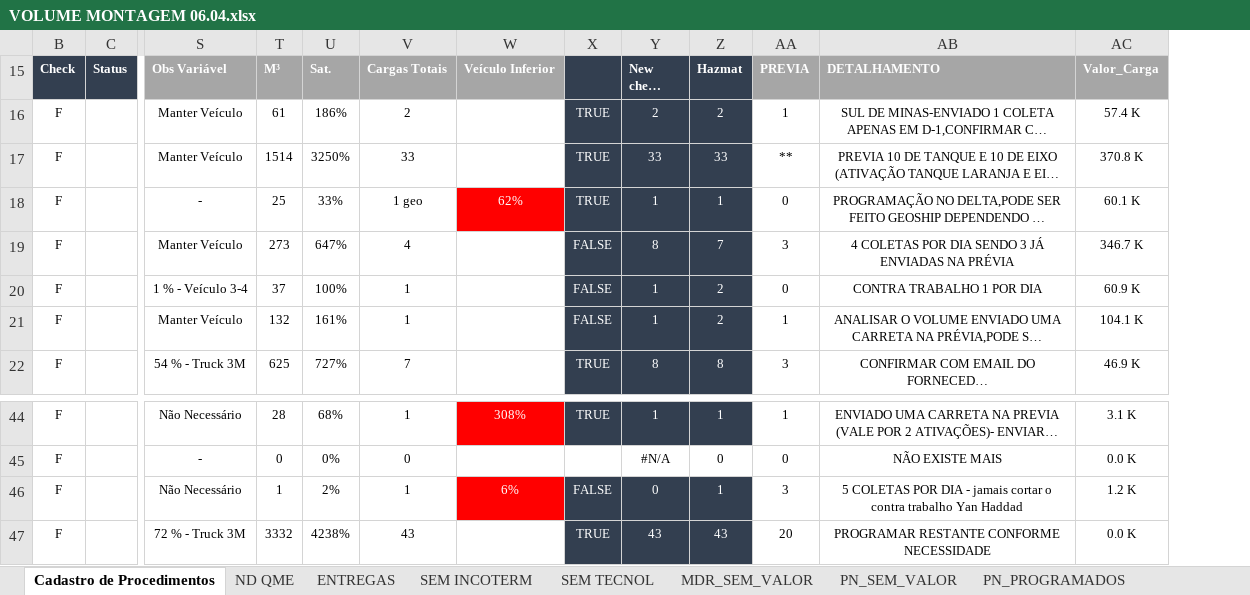
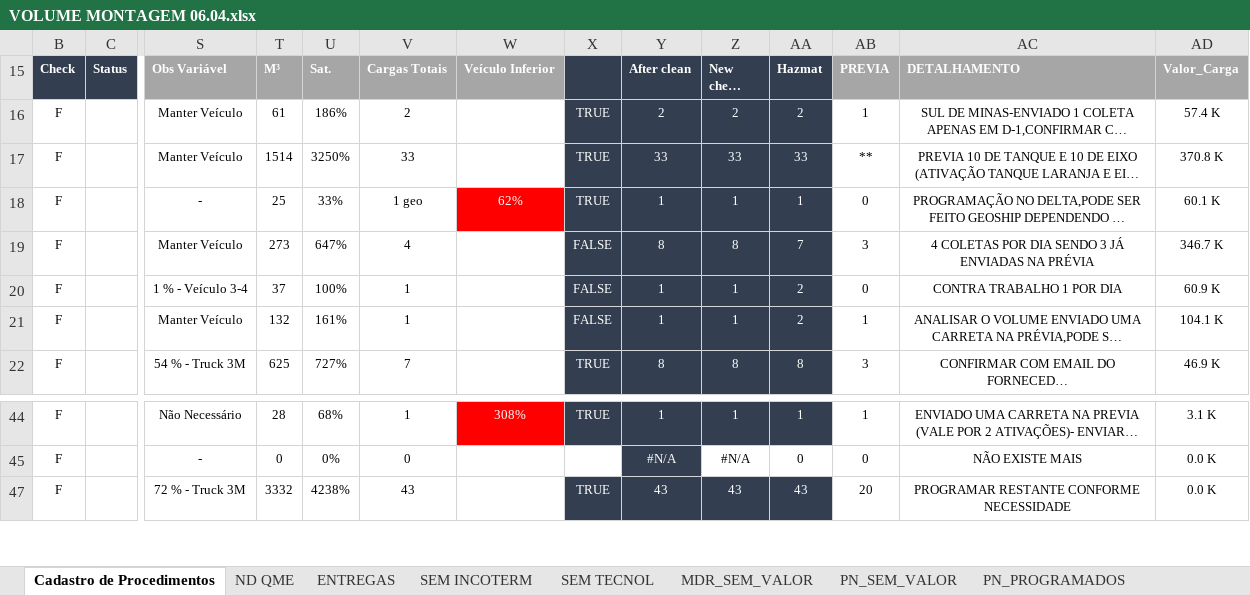
Before and after one commit to Vincentpernarh1/VIAJANTE, an Excel workbook: Testes Montagen/VOLUME MONTAGEM 06.04.xlsx, sheet Cadastro de Procedimentos, drawn as a sheet; only a part is shown, gaps mark what is left out; long unchanged cells end in …; values as stored, in another font and other column widths than the file's, no borders; removed rows and columns are numbered as before the commit, all else as after; rows hold the shown columns only; the diff names each change by its address in the sheet, - before the commit and + after, or states it on an @@ line.

```diff
--- a/Testes Montagen/VOLUME MONTAGEM 06.04.xlsx (sheet Cadastro de Procedimentos)
+++ b/Testes Montagen/VOLUME MONTAGEM 06.04.xlsx (sheet Cadastro de Procedimentos)
+column Y (After clean), rows 16-22: 2 | 33 | 1 | 8 | 1 | 1 | 8; rows 44-47: 1 | #N/A | 43
-row 46: F |  | Não Necessário | 1 | 2% | 1 | 6% | FALSE | 0 | 1 | 3 | 5 COLETAS POR DIA - jamais cortar o contra trabalho Yan Haddad | 1.2 K
```
Also changed, not shown: formulas that keep their value, 5 other files.
